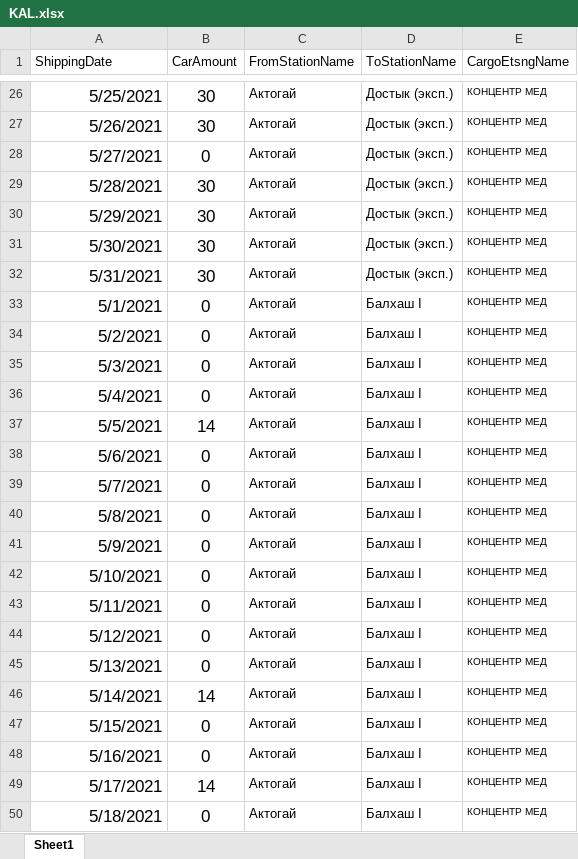
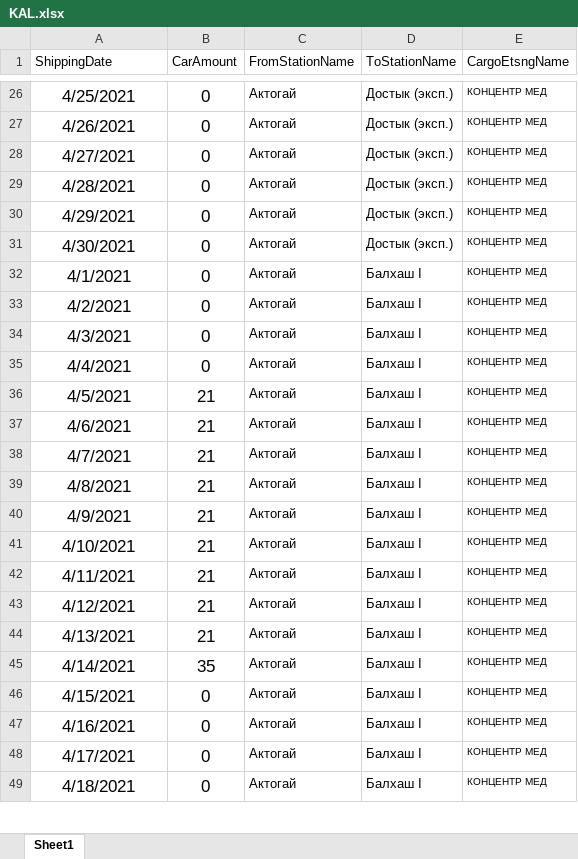
Before and after one commit to Khakim0508/Azurite_Analytics, an Excel workbook: src/algorithms/plan_fact_module/KAL.xlsx, sheet Sheet1, drawn as a sheet; only a part is shown, gaps mark what is left out; values as stored, in another font and other column widths than the file's, no borders; removed rows and columns are numbered as before the commit, all else as after; the diff covers the shown part only; the diff names each change by its address in the sheet, - before the commit and + after, or states it on an @@ line.

```diff
--- a/src/algorithms/plan_fact_module/KAL.xlsx (sheet Sheet1)
+++ b/src/algorithms/plan_fact_module/KAL.xlsx (sheet Sheet1)
-A26:A31 alignment: right
+A26:A31 alignment: center
-A26 (ShippingDate): 5/25/2021
+A26 (ShippingDate): 4/25/2021
-B26:B27 (CarAmount): 30
+B26:B27 (CarAmount): 0
-A27 (ShippingDate): 5/26/2021
+A27 (ShippingDate): 4/26/2021
-A28 (ShippingDate): 5/27/2021
+A28 (ShippingDate): 4/27/2021
-A29 (ShippingDate): 5/28/2021
+A29 (ShippingDate): 4/28/2021
-B29:B31 (CarAmount): 30
+B29:B31 (CarAmount): 0
-A30 (ShippingDate): 5/29/2021
+A30 (ShippingDate): 4/29/2021
-A31 (ShippingDate): 5/30/2021
+A31 (ShippingDate): 4/30/2021
-row 32: 5/31/2021 | 30 | Актогай | Достык (эксп.) | КОНЦЕНТР МЕД
-A32 (ShippingDate): 5/1/2021
+A32 (ShippingDate): 4/1/2021
-A32:A49 alignment: right
+A32:A49 alignment: center
-A33 (ShippingDate): 5/2/2021
+A33 (ShippingDate): 4/2/2021
-A34 (ShippingDate): 5/3/2021
+A34 (ShippingDate): 4/3/2021
-A35 (ShippingDate): 5/4/2021
+A35 (ShippingDate): 4/4/2021
-A36 (ShippingDate): 5/5/2021
+A36 (ShippingDate): 4/5/2021
-B36 (CarAmount): 14
+B36 (CarAmount): 21
-A37 (ShippingDate): 5/6/2021
+A37 (ShippingDate): 4/6/2021
-B37:B44 (CarAmount): 0
+B37:B44 (CarAmount): 21
-A38 (ShippingDate): 5/7/2021
+A38 (ShippingDate): 4/7/2021
-A39 (ShippingDate): 5/8/2021
+A39 (ShippingDate): 4/8/2021
-A40 (ShippingDate): 5/9/2021
+A40 (ShippingDate): 4/9/2021
-A41 (ShippingDate): 5/10/2021
+A41 (ShippingDate): 4/10/2021
-A42 (ShippingDate): 5/11/2021
+A42 (ShippingDate): 4/11/2021
-A43 (ShippingDate): 5/12/2021
+A43 (ShippingDate): 4/12/2021
-A44 (ShippingDate): 5/13/2021
+A44 (ShippingDate): 4/13/2021
-A45 (ShippingDate): 5/14/2021
+A45 (ShippingDate): 4/14/2021
-B45 (CarAmount): 14
+B45 (CarAmount): 35
-A46 (ShippingDate): 5/15/2021
+A46 (ShippingDate): 4/15/2021
-A47 (ShippingDate): 5/16/2021
+A47 (ShippingDate): 4/16/2021
-A48 (ShippingDate): 5/17/2021
+A48 (ShippingDate): 4/17/2021
-B48 (CarAmount): 14
+B48 (CarAmount): 0
-A49 (ShippingDate): 5/18/2021
+A49 (ShippingDate): 4/18/2021
```
Also changed, not shown: 1 removed row, 51 edited cells and cell formats elsewhere in this sheet, src/algorithms/plan_fact_module/KBL.xlsx, 1 other file.
